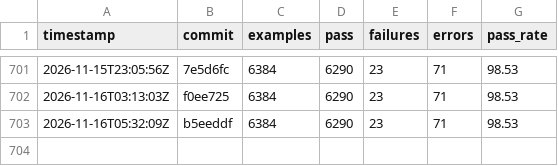
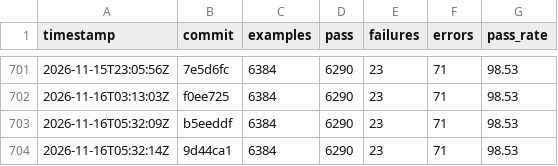
Before and after one commit to sisshiki1969/monoruby, a CSV file: library/data/history_total.csv, drawn as a sheet; only a part is shown, gaps mark what is left out; the diff names each change by its address in the sheet, - before the commit and + after, or states it on an @@ line.

```diff
--- a/library/data/history_total.csv
+++ b/library/data/history_total.csv
+row 704: 2026-11-16T05:32:14Z | 9d44ca1 | 6384 | 6290 | 23 | 71 | 98.53
```
Also changed, not shown: 2 other files.
